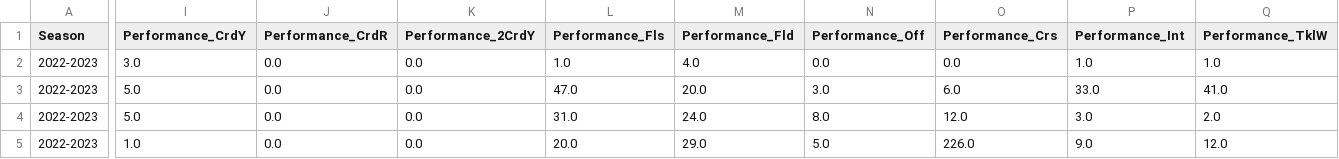
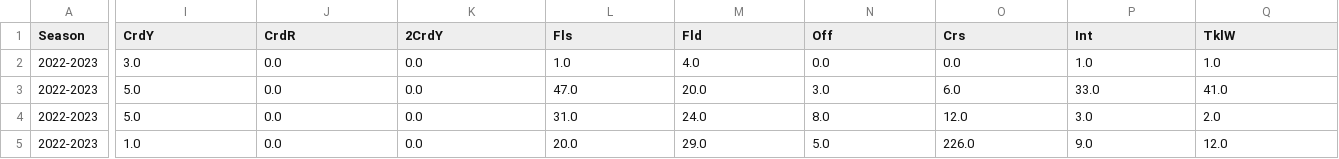
Before and after one commit to allorenz/football-player-similarity, a CSV file: data/fbref/cleaned/miscellaneous_stats.csv, drawn as a sheet; only a part is shown, gaps mark what is left out; the diff covers the shown part only; the diff names each change by its address in the sheet, - before the commit and + after, or states it on an @@ line.

```diff
--- a/data/fbref/cleaned/miscellaneous_stats.csv
+++ b/data/fbref/cleaned/miscellaneous_stats.csv
-I1: Performance_CrdY
+I1: CrdY
-J1: Performance_CrdR
+J1: CrdR
-K1: Performance_2CrdY
+K1: 2CrdY
-L1: Performance_Fls
+L1: Fls
-M1: Performance_Fld
+M1: Fld
-N1: Performance_Off
+N1: Off
-O1: Performance_Crs
+O1: Crs
-P1: Performance_Int
+P1: Int
-Q1: Performance_TklW
+Q1: TklW
```
Also changed, not shown: 4 edited cells elsewhere in this file, data/fbref/cleaned/advanced_goalkeeping.csv, data/fbref/cleaned/goalkeeping.csv, 5 other files.
